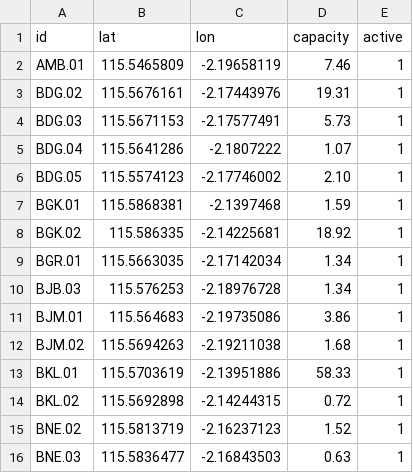
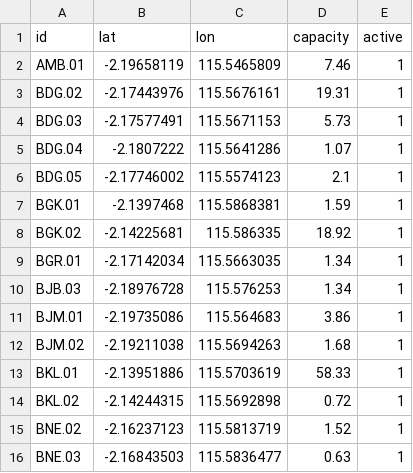
Before and after one commit to petraadinda29/culvert-rainfall-monitor, a CSV file: data/seed/loc_culvert.csv, drawn as a sheet; only a part is shown; the diff covers the shown part only.

Commit message:
Rearrange lat and lon columns in loc_culvert.csv
Reordered latitude and longitude columns in loc_culvert.csv.

```diff
--- a/data/seed/loc_culvert.csv
+++ b/data/seed/loc_culvert.csv
@@ -1,16 +1,16 @@
 id,lat,lon,capacity,active
-AMB.01,115.5465809,-2.19658119,7.46,1
-BDG.02,115.5676161,-2.17443976,19.31,1
-BDG.03,115.5671153,-2.17577491,5.73,1
-BDG.04,115.5641286,-2.1807222,1.07,1
-BDG.05,115.5574123,-2.17746002,2.10,1
-BGK.01,115.5868381,-2.1397468,1.59,1
-BGK.02,115.586335,-2.14225681,18.92,1
-BGR.01,115.5663035,-2.17142034,1.34,1
-BJB.03,115.576253,-2.18976728,1.34,1
-BJM.01,115.564683,-2.19735086,3.86,1
-BJM.02,115.5694263,-2.19211038,1.68,1
-BKL.01,115.5703619,-2.13951886,58.33,1
-BKL.02,115.5692898,-2.14244315,0.72,1
-BNE.02,115.5813719,-2.16237123,1.52,1
-BNE.03,115.5836477,-2.16843503,0.63,1
+AMB.01,-2.19658119,115.5465809,7.46,1
+BDG.02,-2.17443976,115.5676161,19.31,1
+BDG.03,-2.17577491,115.5671153,5.73,1
+BDG.04,-2.1807222,115.5641286,1.07,1
+BDG.05,-2.17746002,115.5574123,2.1,1
+BGK.01,-2.1397468,115.5868381,1.59,1
+BGK.02,-2.14225681,115.586335,18.92,1
+BGR.01,-2.17142034,115.5663035,1.34,1
+BJB.03,-2.18976728,115.576253,1.34,1
+BJM.01,-2.19735086,115.564683,3.86,1
+BJM.02,-2.19211038,115.5694263,1.68,1
+BKL.01,-2.13951886,115.5703619,58.33,1
+BKL.02,-2.14244315,115.5692898,0.72,1
+BNE.02,-2.16237123,115.5813719,1.52,1
+BNE.03,-2.16843503,115.5836477,0.63,1
```
Also changed, not shown: 143 edited cells elsewhere in this file.
